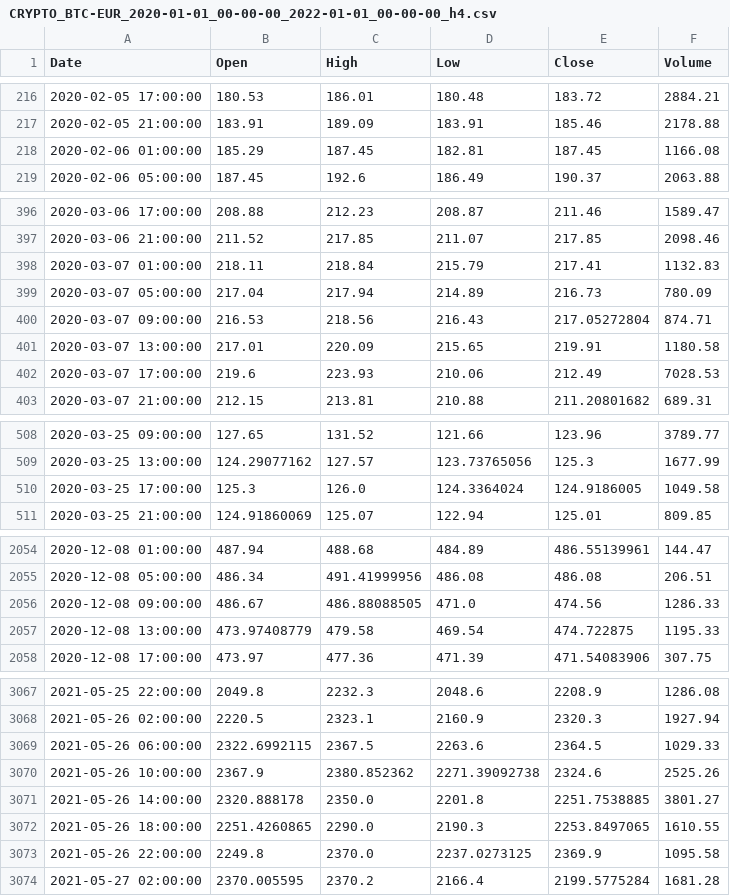
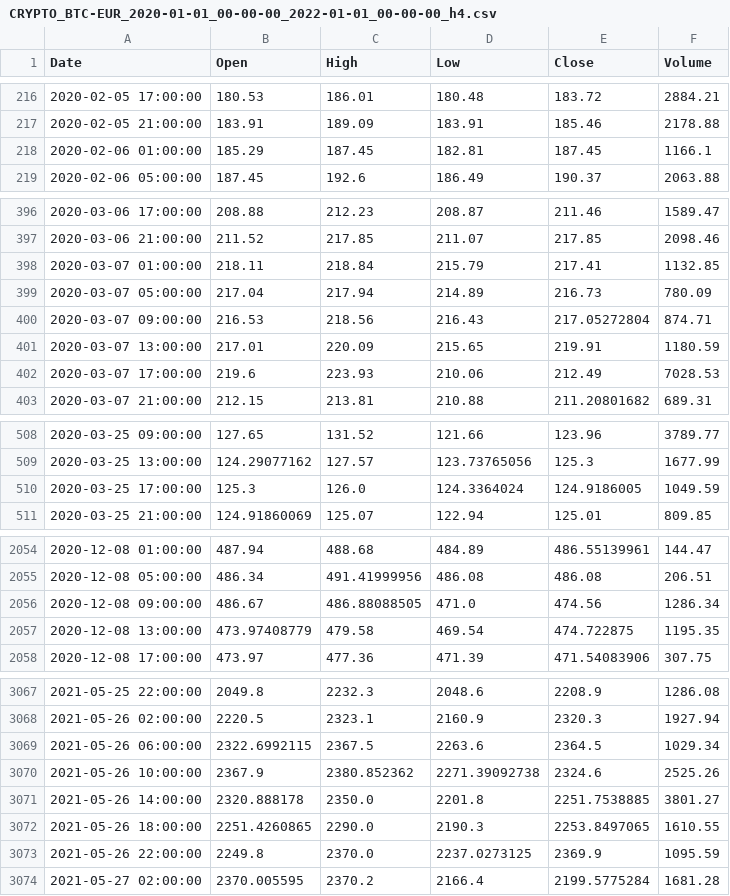
Before and after one commit to estebanthi/pyautofinance, a CSV file: pyautofinance/data/CRYPTO_BTC-EUR_2020-01-01_00-00-00_2022-01-01_00-00-00_h4.csv, drawn as a sheet; only a part is shown, gaps mark what is left out; the diff covers the shown part only.

```diff
--- a/pyautofinance/data/CRYPTO_BTC-EUR_2020-01-01_00-00-00_2022-01-01_00-00-00_h4.csv
+++ b/pyautofinance/data/CRYPTO_BTC-EUR_2020-01-01_00-00-00_2022-01-01_00-00-00_h4.csv
@@ -217,3 +217,3 @@ Date,Open,High,Low,Close,Volume
 2020-02-05 21:00:00,183.91,189.09,183.91,185.46,2178.88
-2020-02-06 01:00:00,185.29,187.45,182.81,187.45,1166.08
+2020-02-06 01:00:00,185.29,187.45,182.81,187.45,1166.1
 2020-02-06 05:00:00,187.45,192.6,186.49,190.37,2063.88
@@ -397,6 +397,6 @@ Date,Open,High,Low,Close,Volume
 2020-03-06 21:00:00,211.52,217.85,211.07,217.85,2098.46
-2020-03-07 01:00:00,218.11,218.84,215.79,217.41,1132.83
+2020-03-07 01:00:00,218.11,218.84,215.79,217.41,1132.85
 2020-03-07 05:00:00,217.04,217.94,214.89,216.73,780.09
 2020-03-07 09:00:00,216.53,218.56,216.43,217.05272804,874.71
-2020-03-07 13:00:00,217.01,220.09,215.65,219.91,1180.58
+2020-03-07 13:00:00,217.01,220.09,215.65,219.91,1180.59
 2020-03-07 17:00:00,219.6,223.93,210.06,212.49,7028.53
@@ -509,3 +509,3 @@ Date,Open,High,Low,Close,Volume
 2020-03-25 13:00:00,124.29077162,127.57,123.73765056,125.3,1677.99
-2020-03-25 17:00:00,125.3,126.0,124.3364024,124.9186005,1049.58
+2020-03-25 17:00:00,125.3,126.0,124.3364024,124.9186005,1049.59
 2020-03-25 21:00:00,124.91860069,125.07,122.94,125.01,809.85
@@ -2055,4 +2055,4 @@ Date,Open,High,Low,Close,Volume
 2020-12-08 05:00:00,486.34,491.41999956,486.08,486.08,206.51
-2020-12-08 09:00:00,486.67,486.88088505,471.0,474.56,1286.33
-2020-12-08 13:00:00,473.97408779,479.58,469.54,474.722875,1195.33
+2020-12-08 09:00:00,486.67,486.88088505,471.0,474.56,1286.34
+2020-12-08 13:00:00,473.97408779,479.58,469.54,474.722875,1195.35
 2020-12-08 17:00:00,473.97,477.36,471.39,471.54083906,307.75
@@ -3068,3 +3068,3 @@ Date,Open,High,Low,Close,Volume
 2021-05-26 02:00:00,2220.5,2323.1,2160.9,2320.3,1927.94
-2021-05-26 06:00:00,2322.6992115,2367.5,2263.6,2364.5,1029.33
+2021-05-26 06:00:00,2322.6992115,2367.5,2263.6,2364.5,1029.34
 2021-05-26 10:00:00,2367.9,2380.852362,2271.39092738,2324.6,2525.26
@@ -3072,3 +3072,3 @@ Date,Open,High,Low,Close,Volume
 2021-05-26 18:00:00,2251.4260865,2290.0,2190.3,2253.8497065,1610.55
-2021-05-26 22:00:00,2249.8,2370.0,2237.0273125,2369.9,1095.58
+2021-05-26 22:00:00,2249.8,2370.0,2237.0273125,2369.9,1095.59
 2021-05-27 02:00:00,2370.005595,2370.2,2166.4,2199.5775284,1681.28
```
Also changed, not shown: 25 edited cells elsewhere in this file, 3 other files.
